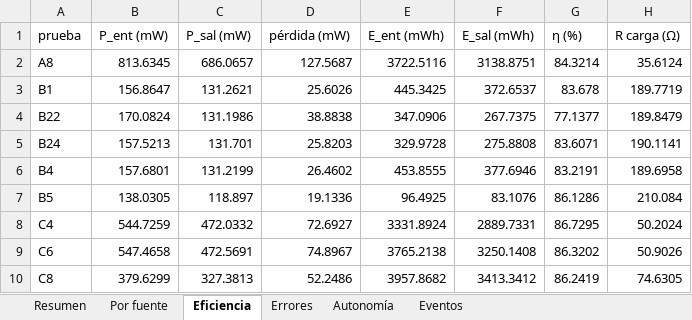
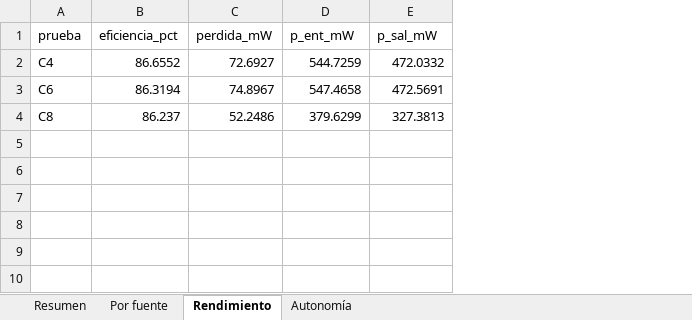
Before and after one commit to Yona66/central-fotovoltaica-analisis, an Excel workbook: tablas/tablas_corte3.xlsx, sheet Rendimiento, drawn as a sheet; values as stored, in another font and other column widths than the file's, no borders; removed rows and columns are numbered as before the commit, all else as after; the diff names each change by its address in the sheet, - before the commit and + after, or states it on an @@ line.

```diff
--- a/tablas/tablas_corte3.xlsx (sheet Rendimiento)
+++ b/tablas/tablas_corte3.xlsx (sheet Rendimiento)
-sheet tab: Eficiencia
+sheet tab: Rendimiento
-sheet tab: Errores
-sheet tab: Eventos
+column B (eficiencia_pct), rows 2-4: 86.6552 | 86.3194 | 86.237
+column C (perdida_mW), rows 2-4: 72.6927 | 74.8967 | 52.2486
-column D (pérdida (mW)), rows 8-10: 72.6927 | 74.8967 | 52.2486
-column E (E_ent (mWh)), rows 8-10: 3331.8924 | 3765.2138 | 3957.8682
-column F (E_sal (mWh)), rows 8-10: 2889.7331 | 3250.1408 | 3413.3412
-column G (η (%)), rows 8-10: 86.7295 | 86.3202 | 86.2419
-column H (R carga (Ω)), rows 8-10: 50.2024 | 50.9026 | 74.6305
-D1: P_ent (mW)
+D1: p_ent_mW
-E1: P_sal (mW)
+E1: p_sal_mW
-row 2: A8 | 813.6345 | 686.0657 | 127.5687 | 3722.5116 | 3138.8751 | 84.3214 | 35.6124
-row 3: B1 | 156.8647 | 131.2621 | 25.6026 | 445.3425 | 372.6537 | 83.678 | 189.7719
-row 4: B22 | 170.0824 | 131.1986 | 38.8838 | 347.0906 | 267.7375 | 77.1377 | 189.8479
-row 5: B24 | 157.5213 | 131.701 | 25.8203 | 329.9728 | 275.8808 | 83.6071 | 190.1141
-row 6: B4 | 157.6801 | 131.2199 | 26.4602 | 453.8555 | 377.6946 | 83.2191 | 189.6958
-row 7: B5 | 138.0305 | 118.897 | 19.1336 | 96.4925 | 83.1076 | 86.1286 | 210.084
```
Also changed, not shown: sheet Resumen, sheet Por fuente, sheet Autonomía, 22 other files.
